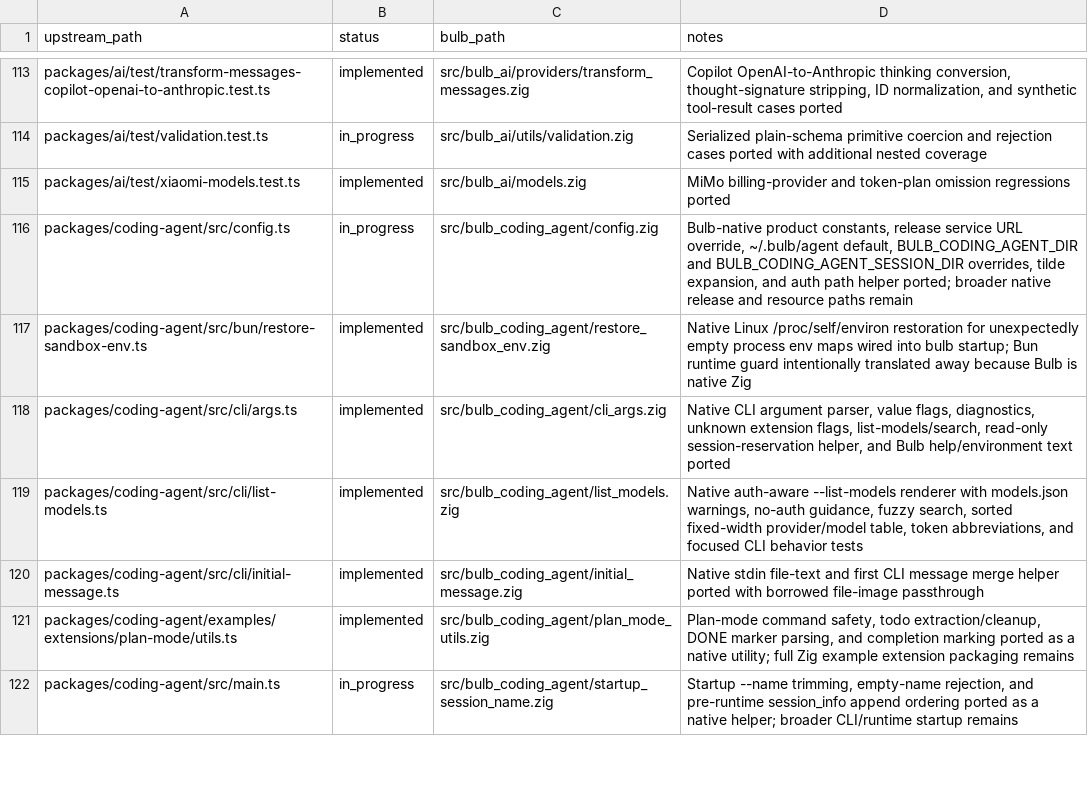
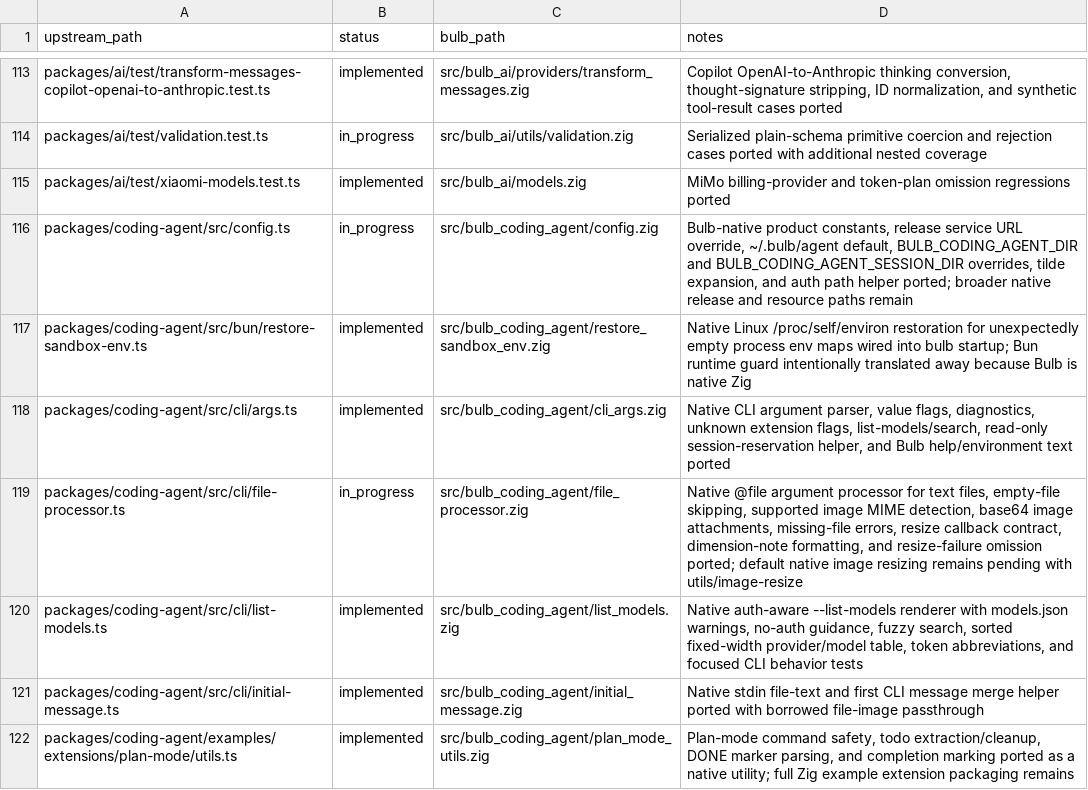
Before and after one commit to anggakhrsma/bulb, a TSV file: parity/status.tsv, drawn as a sheet; only a part is shown, gaps mark what is left out; the shorter side is filled out with more unchanged rows; the diff names each change by its address in the sheet, - before the commit and + after, or states it on an @@ line.

Commit message:
feat: add file processor

```diff
--- a/parity/status.tsv
+++ b/parity/status.tsv
+row 119: packages/coding-agent/src/cli/file-processor.ts | in_progress | src/bulb_coding_agent/file_processor.zig | Native @file argument processor for text files, empty-file skipping, supported image MIME detection, base64 image attachments, missing-file errors, resize callback contract, dimension-note formatting, and resize-failure omission ported; default native image resizing remains pending with utils/image-resize
```
Also changed, not shown: parity/ledger.tsv, 2 other files.
